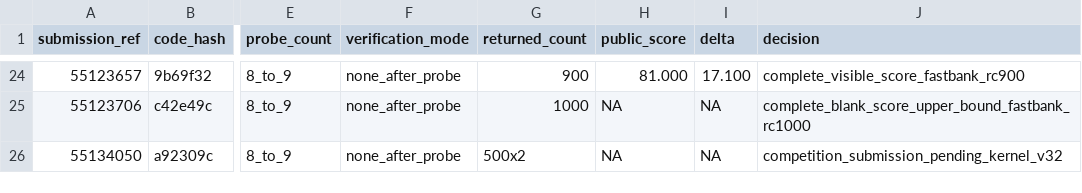
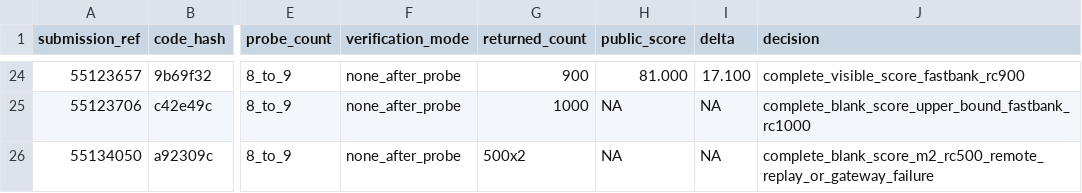
Before and after one commit to wms2537/agent-security, a TSV file: competition/leaderboard_experiments.tsv, drawn as a sheet; only a part is shown, gaps mark what is left out; the diff names each change by its address in the sheet, - before the commit and + after, or states it on an @@ line.

Commit message:
research: close exact m2 rc500 blank result

```diff
--- a/competition/leaderboard_experiments.tsv
+++ b/competition/leaderboard_experiments.tsv
-J26 (decision): competition_submission_pending_kernel_v32
+J26 (decision): complete_blank_score_m2_rc500_remote_replay_or_gateway_failure
```
Also changed, not shown: 2 other files.
